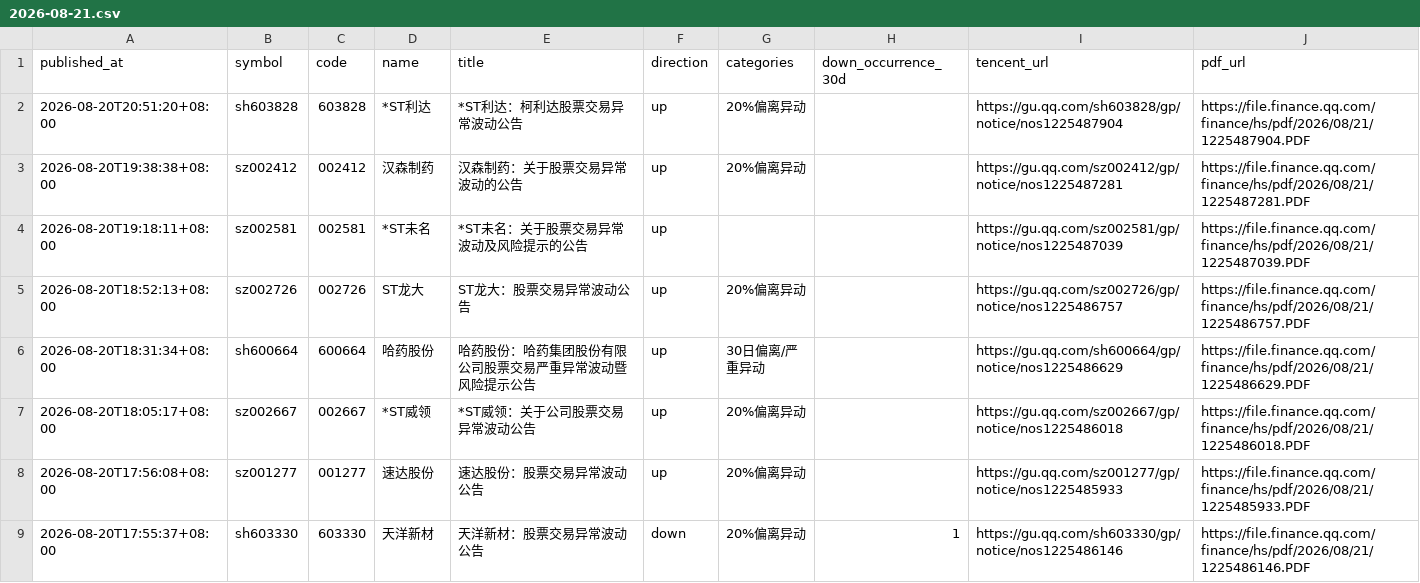
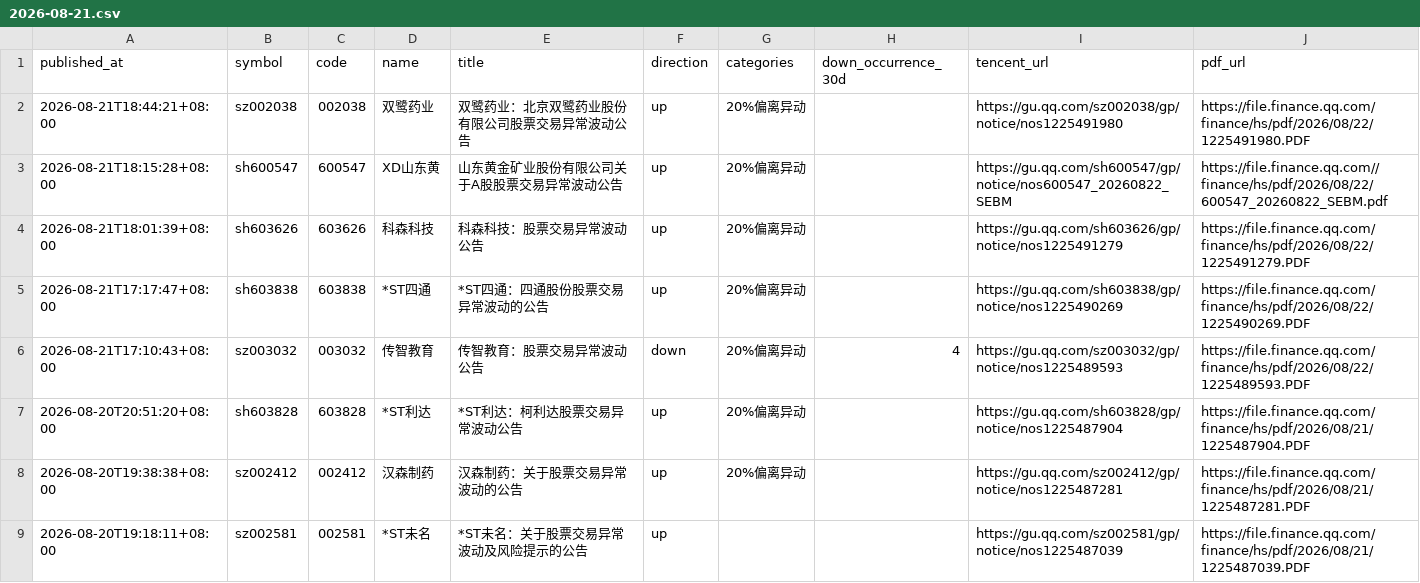
Before and after one commit to huyuyua/myfirstproject, a CSV file: docs/abnormal-announcements/history/2026/2026-08-21.csv, drawn as a sheet; only a part is shown; the shorter side is filled out with more unchanged rows.

```diff
--- a/docs/abnormal-announcements/history/2026/2026-08-21.csv
+++ b/docs/abnormal-announcements/history/2026/2026-08-21.csv
@@ -1,2 +1,7 @@
 published_at,symbol,code,name,title,direction,categories,down_occurrence_30d,tencent_url,pdf_url
+2026-08-21T18:44:21+08:00,sz002038,002038,双鹭药业,双鹭药业：北京双鹭药业股份有限公司股票交易异常波动公告,up,20%偏离异动,,https://gu.qq.com/sz002038/gp/notice/nos1225491980,https://file.finance.qq.com/finance/hs/pdf/2026/08/22/1225491980.PDF
+2026-08-21T18:15:28+08:00,sh600547,600547,XD山东黄,山东黄金矿业股份有限公司关于A股股票交易异常波动公告,up,20%偏离异动,,https://gu.qq.com/sh600547/gp/notice/nos600547_20260822_SEBM,https://file.finance.qq.com//finance/hs/pdf/2026/08/22/600547_20260822_SEBM.pdf
+2026-08-21T18:01:39+08:00,sh603626,603626,科森科技,科森科技：股票交易异常波动公告,up,20%偏离异动,,https://gu.qq.com/sh603626/gp/notice/nos1225491279,https://file.finance.qq.com/finance/hs/pdf/2026/08/22/1225491279.PDF
+2026-08-21T17:17:47+08:00,sh603838,603838,*ST四通,*ST四通：四通股份股票交易异常波动的公告,up,20%偏离异动,,https://gu.qq.com/sh603838/gp/notice/nos1225490269,https://file.finance.qq.com/finance/hs/pdf/2026/08/22/1225490269.PDF
+2026-08-21T17:10:43+08:00,sz003032,003032,传智教育,传智教育：股票交易异常波动公告,down,20%偏离异动,4,https://gu.qq.com/sz003032/gp/notice/nos1225489593,https://file.finance.qq.com/finance/hs/pdf/2026/08/22/1225489593.PDF
 2026-08-20T20:51:20+08:00,sh603828,603828,*ST利达,*ST利达：柯利达股票交易异常波动公告,up,20%偏离异动,,https://gu.qq.com/sh603828/gp/notice/nos1225487904,https://file.finance.qq.com/finance/hs/pdf/2026/08/21/1225487904.PDF
```
Also changed, not shown: 4 other files.
